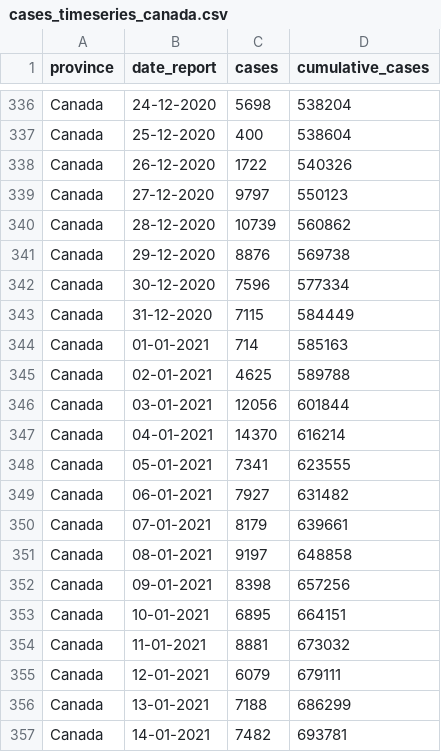
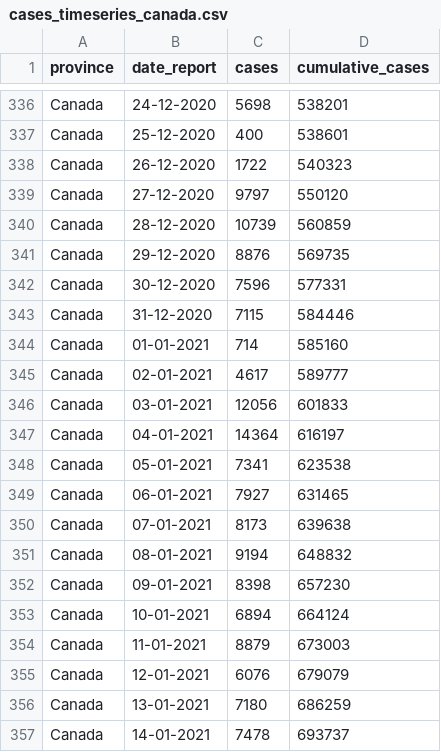
Before and after one commit to linpf/covid19-vis, a CSV file: data/Covid19Canada/timeseries_canada/cases_timeseries_canada.csv, drawn as a sheet; only a part is shown, gaps mark what is left out; the diff covers the shown part only.

```diff
--- a/data/Covid19Canada/timeseries_canada/cases_timeseries_canada.csv
+++ b/data/Covid19Canada/timeseries_canada/cases_timeseries_canada.csv
@@ -336,22 +336,22 @@
-"Canada","24-12-2020",5698,538204
-"Canada","25-12-2020",400,538604
-"Canada","26-12-2020",1722,540326
-"Canada","27-12-2020",9797,550123
-"Canada","28-12-2020",10739,560862
-"Canada","29-12-2020",8876,569738
-"Canada","30-12-2020",7596,577334
-"Canada","31-12-2020",7115,584449
-"Canada","01-01-2021",714,585163
-"Canada","02-01-2021",4625,589788
-"Canada","03-01-2021",12056,601844
-"Canada","04-01-2021",14370,616214
-"Canada","05-01-2021",7341,623555
-"Canada","06-01-2021",7927,631482
-"Canada","07-01-2021",8179,639661
-"Canada","08-01-2021",9197,648858
-"Canada","09-01-2021",8398,657256
-"Canada","10-01-2021",6895,664151
-"Canada","11-01-2021",8881,673032
-"Canada","12-01-2021",6079,679111
-"Canada","13-01-2021",7188,686299
-"Canada","14-01-2021",7482,693781
+"Canada","24-12-2020",5698,538201
+"Canada","25-12-2020",400,538601
+"Canada","26-12-2020",1722,540323
+"Canada","27-12-2020",9797,550120
+"Canada","28-12-2020",10739,560859
+"Canada","29-12-2020",8876,569735
+"Canada","30-12-2020",7596,577331
+"Canada","31-12-2020",7115,584446
+"Canada","01-01-2021",714,585160
+"Canada","02-01-2021",4617,589777
+"Canada","03-01-2021",12056,601833
+"Canada","04-01-2021",14364,616197
+"Canada","05-01-2021",7341,623538
+"Canada","06-01-2021",7927,631465
+"Canada","07-01-2021",8173,639638
+"Canada","08-01-2021",9194,648832
+"Canada","09-01-2021",8398,657230
+"Canada","10-01-2021",6894,664124
+"Canada","11-01-2021",8879,673003
+"Canada","12-01-2021",6076,679079
+"Canada","13-01-2021",7180,686259
+"Canada","14-01-2021",7478,693737
```
Also changed, not shown: 16 added rows and 46 edited cells elsewhere in this file, data/Covid19Canada/timeseries_canada/active_timeseries_canada.csv, data/Covid19Canada/timeseries_canada/mortality_timeseries_canada.csv, 13 other files.
